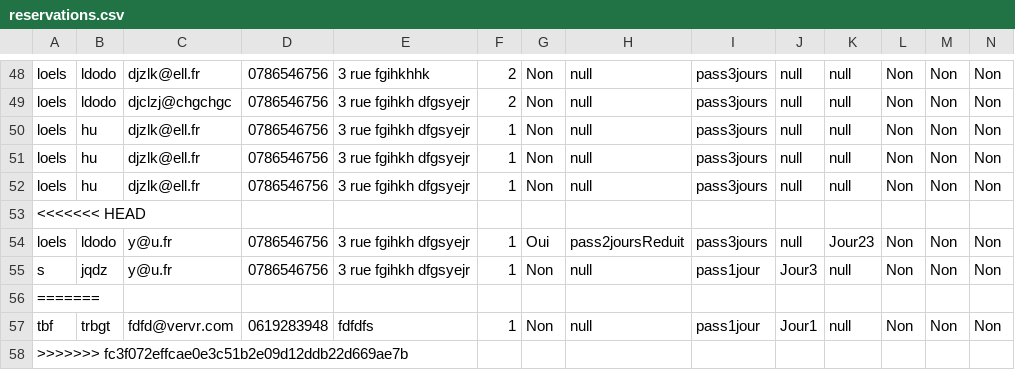
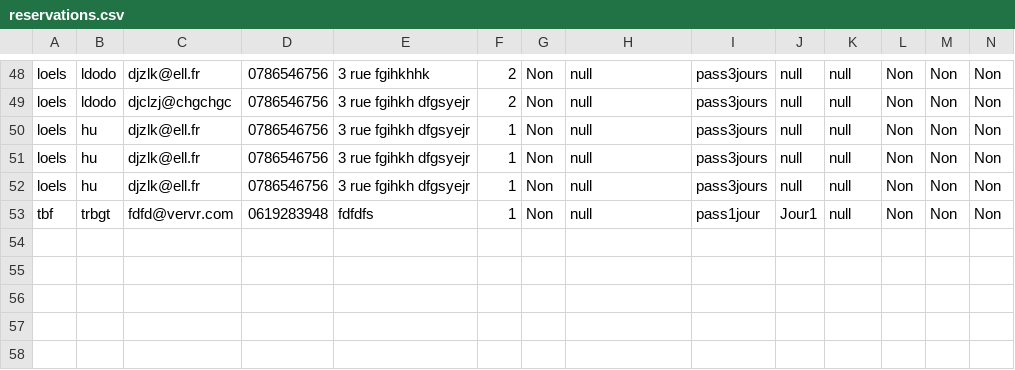
Before and after one commit to Clementterme/Formulaire-Festival, a CSV file: reservations.csv, drawn as a sheet; only a part is shown, gaps mark what is left out; rows hold the shown columns only; the diff names each change by its address in the sheet, - before the commit and + after, or states it on an @@ line.

```diff
--- a/reservations.csv
+++ b/reservations.csv
-row 53: <<<<<<< HEAD
-row 54: loels | ldodo | y@u.fr | 0786546756 | 3 rue fgihkh dfgsyejr | 1 | Oui | pass2joursReduit | pass3jours | null | Jour23 | Non | Non | Non
-row 55: s | jqdz | y@u.fr | 0786546756 | 3 rue fgihkh dfgsyejr | 1 | Non | null | pass1jour | Jour3 | null | Non | Non | Non
-row 56: =======
-row 58: >>>>>>> fc3f072effcae0e3c51b2e09d12ddb22d669ae7b
```
Also changed, not shown: 7 other files.
